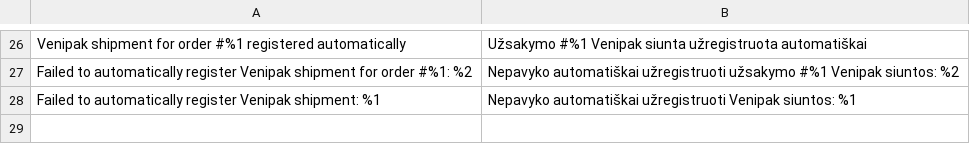
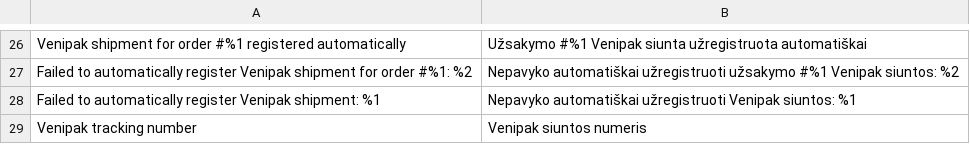
Before and after one commit to venipak/Venipak-Magento-2.x, a CSV file: app/code/Mijora/Venipak/i18n/lt_LT.csv, drawn as a sheet; only a part is shown, gaps mark what is left out; the diff names each change by its address in the sheet, - before the commit and + after, or states it on an @@ line.

Commit message:
Show Venipak data in emails

```diff
--- a/app/code/Mijora/Venipak/i18n/lt_LT.csv
+++ b/app/code/Mijora/Venipak/i18n/lt_LT.csv
+row 29: Venipak tracking number | Venipak siuntos numeris
```
Also changed, not shown: 10 other files.
